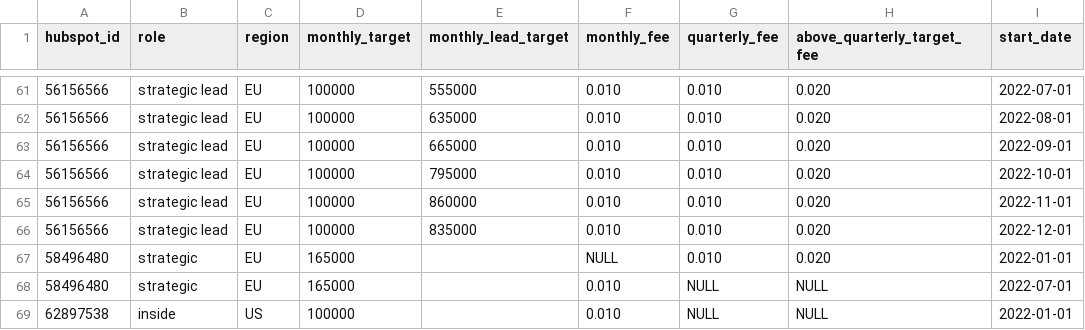
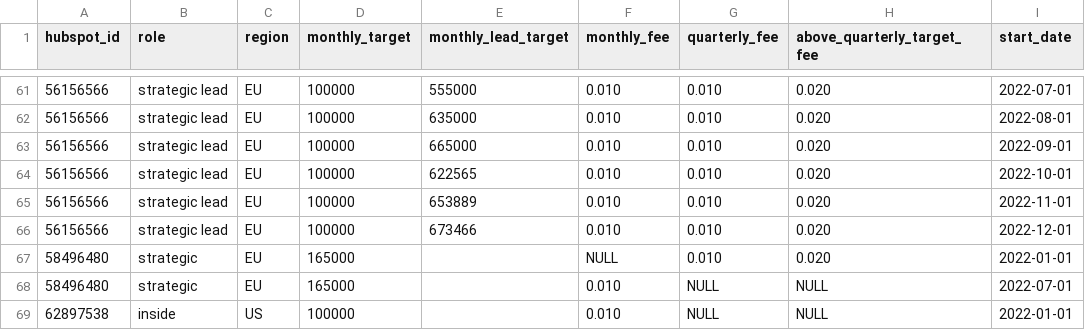
Before and after one commit to 3DHubs/dbt-core-network, a CSV file: seeds/seed_sales_targets.csv, drawn as a sheet; only a part is shown, gaps mark what is left out; the diff covers the shown part only; the diff names each change by its address in the sheet, - before the commit and + after, or states it on an @@ line.

```diff
--- a/seeds/seed_sales_targets.csv
+++ b/seeds/seed_sales_targets.csv
-E64 (monthly_lead_target): 795000
+E64 (monthly_lead_target): 622565
-E65 (monthly_lead_target): 860000
+E65 (monthly_lead_target): 653889
-E66 (monthly_lead_target): 835000
+E66 (monthly_lead_target): 673466
```
Also changed, not shown: 10 added rows, 10 moved rows and 10 edited cells elsewhere in this file.
